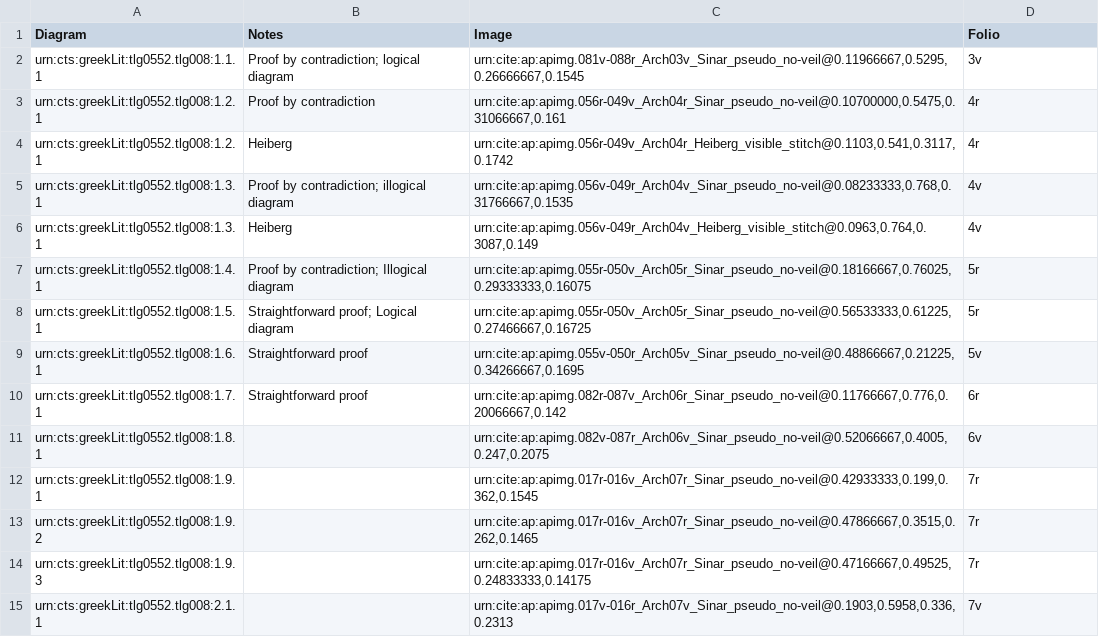
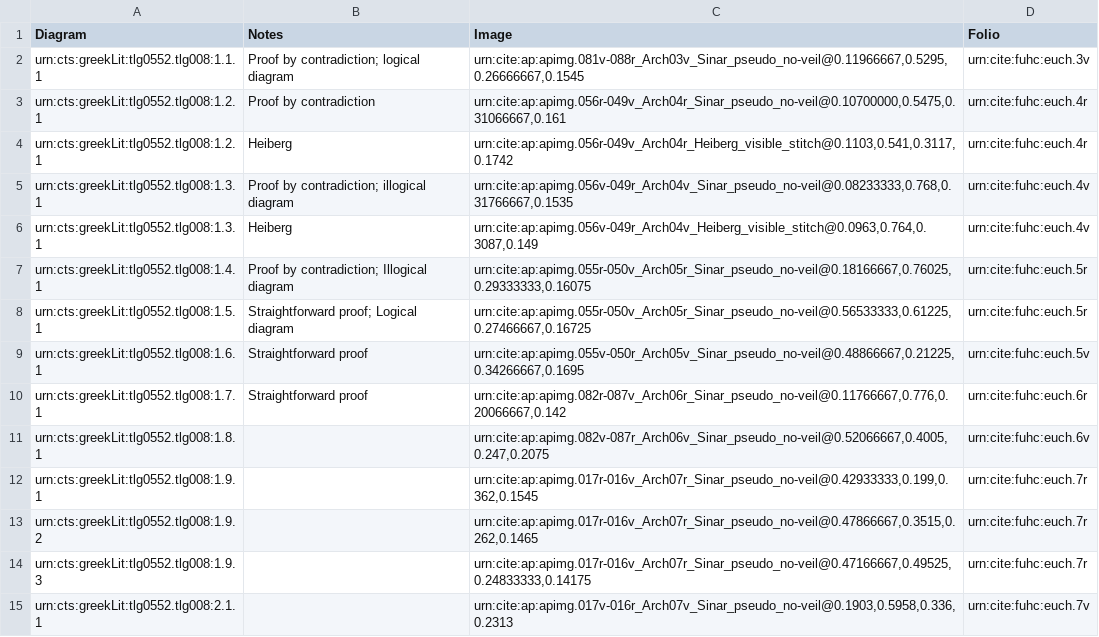
Before and after one commit to DocTaz/archimedes-hc, a CSV file: collections/archPal_diagramInventory.csv, drawn as a sheet; only a part is shown; the diff covers the shown part only.

Commit message:
Format folio references as URNs.

```diff
--- a/collections/archPal_diagramInventory.csv
+++ b/collections/archPal_diagramInventory.csv
@@ -1,15 +1,15 @@
 Diagram,Notes,Image,Folio
-urn:cts:greekLit:tlg0552.tlg008:1.1.1,"Proof by contradiction; logical diagram","urn:cite:ap:apimg.081v-088r_Arch03v_Sinar_pseudo_no-veil@0.11966667,0.5295,0.26666667,0.1545",3v
-urn:cts:greekLit:tlg0552.tlg008:1.2.1,"Proof by contradiction","urn:cite:ap:apimg.056r-049v_Arch04r_Sinar_pseudo_no-veil@0.10700000,0.5475,0.31066667,0.161",4r
-urn:cts:greekLit:tlg0552.tlg008:1.2.1,"Heiberg","urn:cite:ap:apimg.056r-049v_Arch04r_Heiberg_visible_stitch@0.1103,0.541,0.3117,0.1742",4r
-urn:cts:greekLit:tlg0552.tlg008:1.3.1,"Proof by contradiction; illogical diagram","urn:cite:ap:apimg.056v-049r_Arch04v_Sinar_pseudo_no-veil@0.08233333,0.768,0.31766667,0.1535",4v
-urn:cts:greekLit:tlg0552.tlg008:1.3.1,"Heiberg","urn:cite:ap:apimg.056v-049r_Arch04v_Heiberg_visible_stitch@0.0963,0.764,0.3087,0.149",4v
-urn:cts:greekLit:tlg0552.tlg008:1.4.1,"Proof by contradiction; Illogical diagram","urn:cite:ap:apimg.055r-050v_Arch05r_Sinar_pseudo_no-veil@0.18166667,0.76025,0.29333333,0.16075",5r
-urn:cts:greekLit:tlg0552.tlg008:1.5.1,"Straightforward proof; Logical diagram","urn:cite:ap:apimg.055r-050v_Arch05r_Sinar_pseudo_no-veil@0.56533333,0.61225,0.27466667,0.16725",5r
-urn:cts:greekLit:tlg0552.tlg008:1.6.1,"Straightforward proof","urn:cite:ap:apimg.055v-050r_Arch05v_Sinar_pseudo_no-veil@0.48866667,0.21225,0.34266667,0.1695",5v
-urn:cts:greekLit:tlg0552.tlg008:1.7.1,"Straightforward proof","urn:cite:ap:apimg.082r-087v_Arch06r_Sinar_pseudo_no-veil@0.11766667,0.776,0.20066667,0.142",6r
-urn:cts:greekLit:tlg0552.tlg008:1.8.1,,"urn:cite:ap:apimg.082v-087r_Arch06v_Sinar_pseudo_no-veil@0.52066667,0.4005,0.247,0.2075",6v
-urn:cts:greekLit:tlg0552.tlg008:1.9.1,,"urn:cite:ap:apimg.017r-016v_Arch07r_Sinar_pseudo_no-veil@0.42933333,0.199,0.362,0.1545",7r
-urn:cts:greekLit:tlg0552.tlg008:1.9.2,,"urn:cite:ap:apimg.017r-016v_Arch07r_Sinar_pseudo_no-veil@0.47866667,0.3515,0.262,0.1465",7r
-urn:cts:greekLit:tlg0552.tlg008:1.9.3,,"urn:cite:ap:apimg.017r-016v_Arch07r_Sinar_pseudo_no-veil@0.47166667,0.49525,0.24833333,0.14175",7r
-urn:cts:greekLit:tlg0552.tlg008:2.1.1,,"urn:cite:ap:apimg.017v-016r_Arch07v_Sinar_pseudo_no-veil@0.1903,0.5958,0.336,0.2313",7v
+urn:cts:greekLit:tlg0552.tlg008:1.1.1,"Proof by contradiction; logical diagram","urn:cite:ap:apimg.081v-088r_Arch03v_Sinar_pseudo_no-veil@0.11966667,0.5295,0.26666667,0.1545",urn:cite:fuhc:euch.3v
+urn:cts:greekLit:tlg0552.tlg008:1.2.1,"Proof by contradiction","urn:cite:ap:apimg.056r-049v_Arch04r_Sinar_pseudo_no-veil@0.10700000,0.5475,0.31066667,0.161",urn:cite:fuhc:euch.4r
+urn:cts:greekLit:tlg0552.tlg008:1.2.1,"Heiberg","urn:cite:ap:apimg.056r-049v_Arch04r_Heiberg_visible_stitch@0.1103,0.541,0.3117,0.1742",urn:cite:fuhc:euch.4r
+urn:cts:greekLit:tlg0552.tlg008:1.3.1,"Proof by contradiction; illogical diagram","urn:cite:ap:apimg.056v-049r_Arch04v_Sinar_pseudo_no-veil@0.08233333,0.768,0.31766667,0.1535",urn:cite:fuhc:euch.4v
+urn:cts:greekLit:tlg0552.tlg008:1.3.1,"Heiberg","urn:cite:ap:apimg.056v-049r_Arch04v_Heiberg_visible_stitch@0.0963,0.764,0.3087,0.149",urn:cite:fuhc:euch.4v
+urn:cts:greekLit:tlg0552.tlg008:1.4.1,"Proof by contradiction; Illogical diagram","urn:cite:ap:apimg.055r-050v_Arch05r_Sinar_pseudo_no-veil@0.18166667,0.76025,0.29333333,0.16075",urn:cite:fuhc:euch.5r
+urn:cts:greekLit:tlg0552.tlg008:1.5.1,"Straightforward proof; Logical diagram","urn:cite:ap:apimg.055r-050v_Arch05r_Sinar_pseudo_no-veil@0.56533333,0.61225,0.27466667,0.16725",urn:cite:fuhc:euch.5r
+urn:cts:greekLit:tlg0552.tlg008:1.6.1,"Straightforward proof","urn:cite:ap:apimg.055v-050r_Arch05v_Sinar_pseudo_no-veil@0.48866667,0.21225,0.34266667,0.1695",urn:cite:fuhc:euch.5v
+urn:cts:greekLit:tlg0552.tlg008:1.7.1,"Straightforward proof","urn:cite:ap:apimg.082r-087v_Arch06r_Sinar_pseudo_no-veil@0.11766667,0.776,0.20066667,0.142",urn:cite:fuhc:euch.6r
+urn:cts:greekLit:tlg0552.tlg008:1.8.1,,"urn:cite:ap:apimg.082v-087r_Arch06v_Sinar_pseudo_no-veil@0.52066667,0.4005,0.247,0.2075",urn:cite:fuhc:euch.6v
+urn:cts:greekLit:tlg0552.tlg008:1.9.1,,"urn:cite:ap:apimg.017r-016v_Arch07r_Sinar_pseudo_no-veil@0.42933333,0.199,0.362,0.1545",urn:cite:fuhc:euch.7r
+urn:cts:greekLit:tlg0552.tlg008:1.9.2,,"urn:cite:ap:apimg.017r-016v_Arch07r_Sinar_pseudo_no-veil@0.47866667,0.3515,0.262,0.1465",urn:cite:fuhc:euch.7r
+urn:cts:greekLit:tlg0552.tlg008:1.9.3,,"urn:cite:ap:apimg.017r-016v_Arch07r_Sinar_pseudo_no-veil@0.47166667,0.49525,0.24833333,0.14175",urn:cite:fuhc:euch.7r
+urn:cts:greekLit:tlg0552.tlg008:2.1.1,,"urn:cite:ap:apimg.017v-016r_Arch07v_Sinar_pseudo_no-veil@0.1903,0.5958,0.336,0.2313",urn:cite:fuhc:euch.7v
```
Also changed, not shown: 107 edited cells elsewhere in this file.
